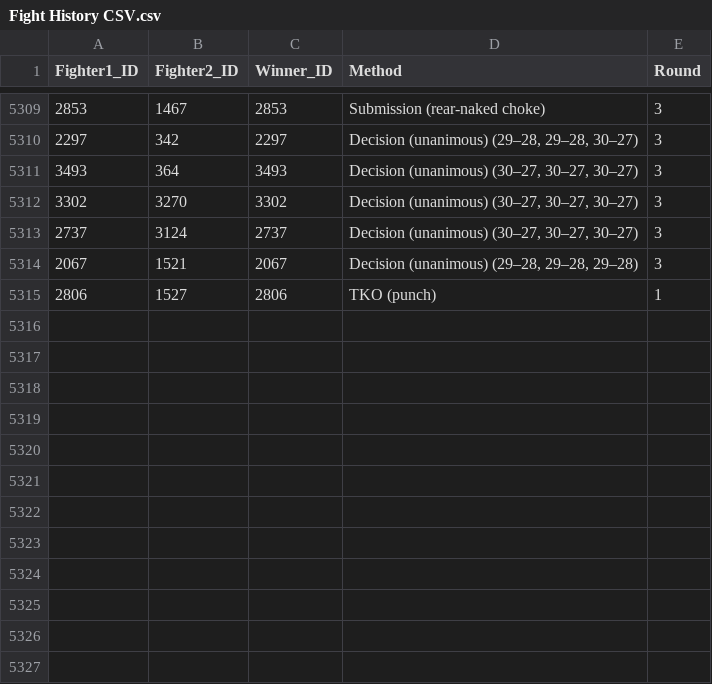
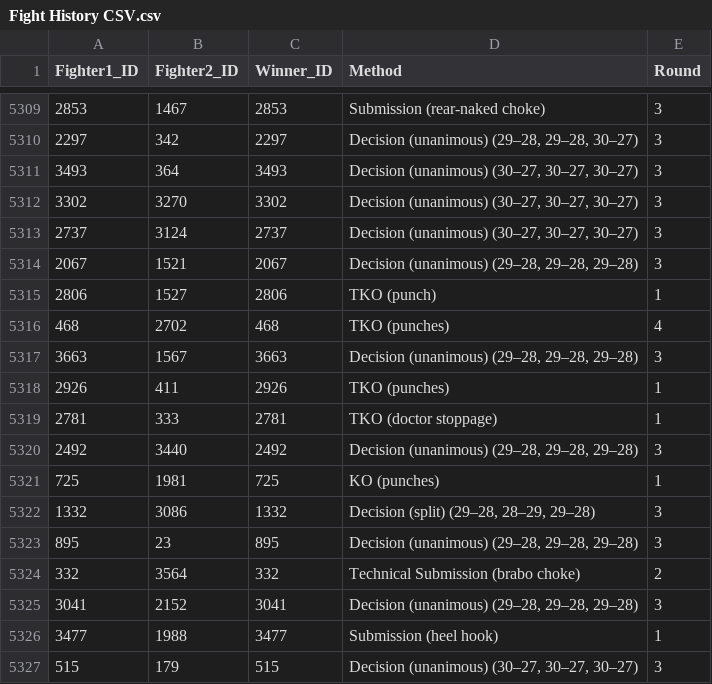
Before and after one commit to dannytolmie/UFC, a CSV file: model/Fight History CSV.csv, drawn as a sheet; only a part is shown, gaps mark what is left out; the diff names each change by its address in the sheet, - before the commit and + after, or states it on an @@ line.

```diff
--- a/model/Fight History CSV.csv
+++ b/model/Fight History CSV.csv
+row 5316: 468 | 2702 | 468 | TKO (punches) | 4
+row 5317: 3663 | 1567 | 3663 | Decision (unanimous) (29–28, 29–28, 29–28) | 3
+row 5318: 2926 | 411 | 2926 | TKO (punches) | 1
+row 5319: 2781 | 333 | 2781 | TKO (doctor stoppage) | 1
+row 5320: 2492 | 3440 | 2492 | Decision (unanimous) (29–28, 29–28, 29–28) | 3
+row 5321: 725 | 1981 | 725 | KO (punches) | 1
+row 5322: 1332 | 3086 | 1332 | Decision (split) (29–28, 28–29, 29–28) | 3
+row 5323: 895 | 23 | 895 | Decision (unanimous) (29–28, 29–28, 29–28) | 3
+row 5324: 332 | 3564 | 332 | Technical Submission (brabo choke) | 2
+row 5325: 3041 | 2152 | 3041 | Decision (unanimous) (29–28, 29–28, 29–28) | 3
+row 5326: 3477 | 1988 | 3477 | Submission (heel hook) | 1
+row 5327: 515 | 179 | 515 | Decision (unanimous) (30–27, 30–27, 30–27) | 3
```
Also changed, not shown: 2 other files.
